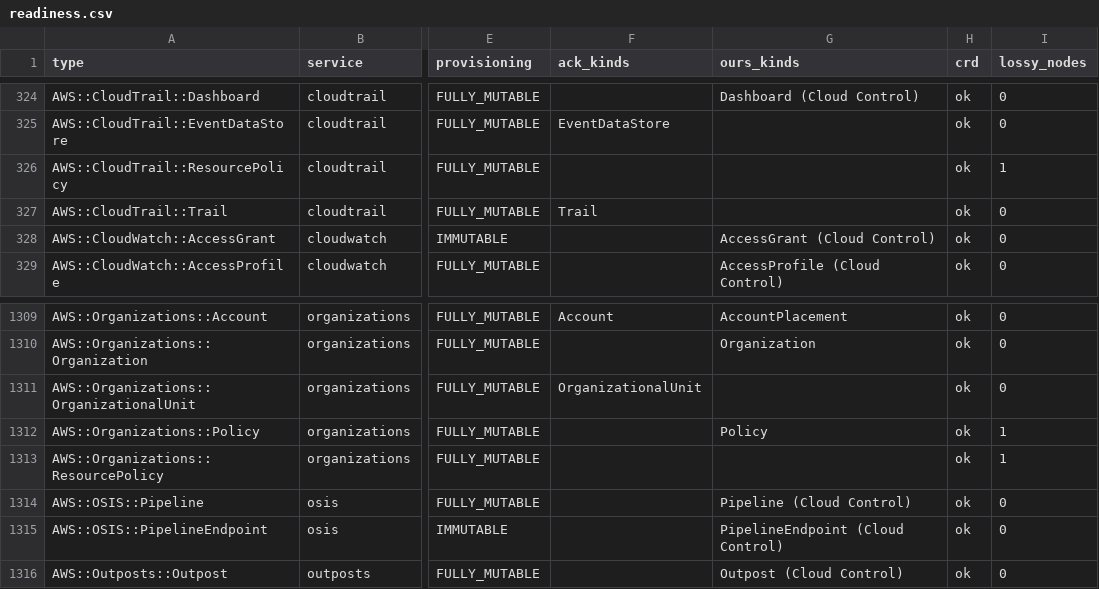
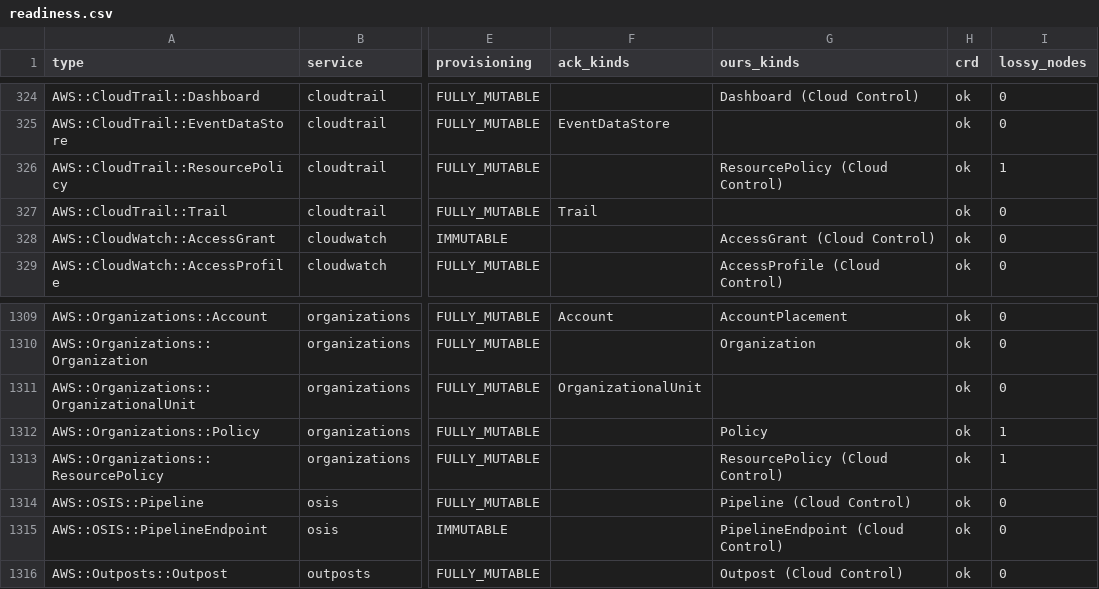
Before and after one commit to highfivelabs/ack-extensions, a CSV file: cloudcontrol/readiness.csv, drawn as a sheet; only a part is shown, gaps mark what is left out; the diff names each change by its address in the sheet, - before the commit and + after, or states it on an @@ line.

```diff
--- a/cloudcontrol/readiness.csv
+++ b/cloudcontrol/readiness.csv
-G326 (ours_kinds): (empty)
+G326 (ours_kinds): ResourcePolicy (Cloud Control)
-G1313 (ours_kinds): (empty)
+G1313 (ours_kinds): ResourcePolicy (Cloud Control)
```
Also changed, not shown: 14 other files.
